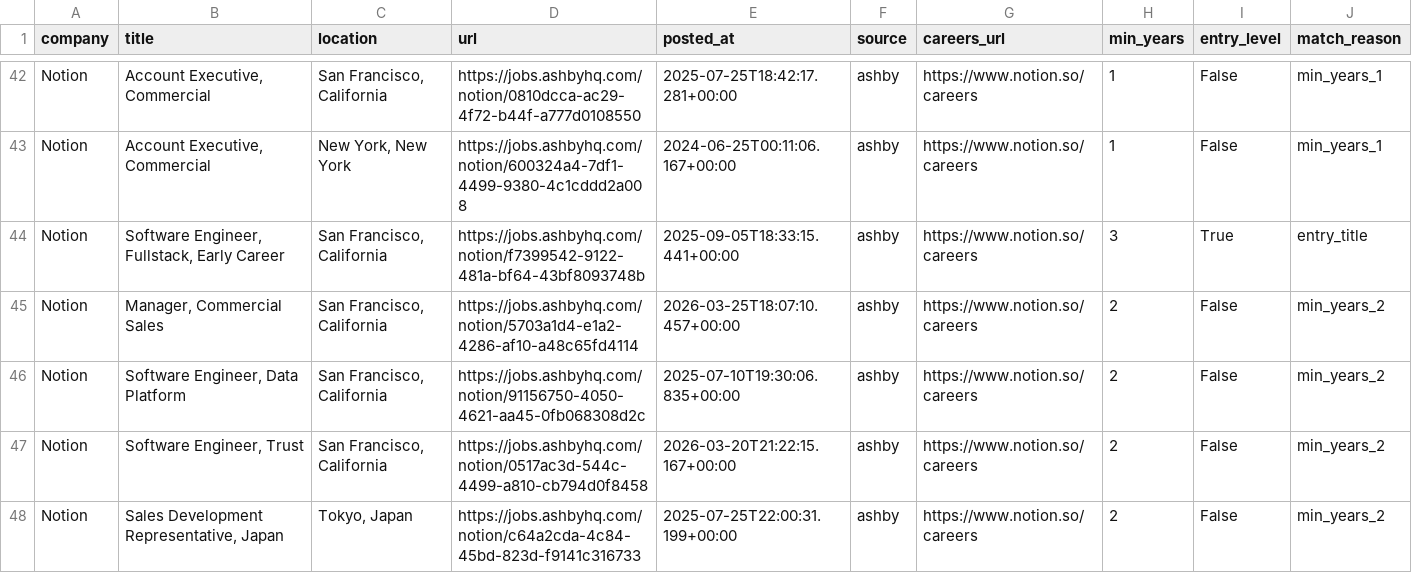
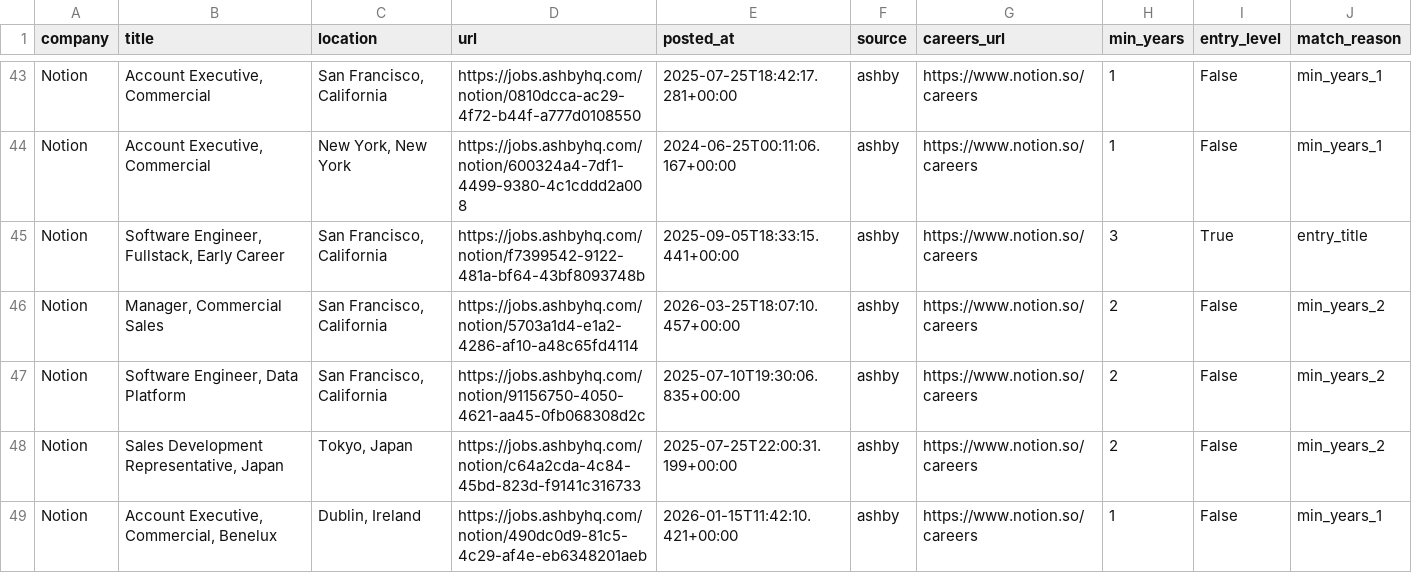
Before and after one commit to zachrosenblum/AI-Job-Board, a CSV file: New project/output/jobs.csv, drawn as a sheet; only a part is shown, gaps mark what is left out; the shorter side is filled out with more unchanged rows; the diff covers the shown part only.

```diff
--- a/New project/output/jobs.csv
+++ b/New project/output/jobs.csv
@@ -46,3 +47,2 @@ Notion,"Manager, Commercial Sales","San Francisco, California",https://jobs.ashb
 Notion,"Software Engineer, Data Platform","San Francisco, California",https://jobs.ashbyhq.com/notion/91156750-4050-4621-aa45-0fb068308d2c,2025-07-10T19:30:06.835+00:00,ashby,https://www.notion.so/careers,2,False,min_years_2
-Notion,"Software Engineer, Trust","San Francisco, California",https://jobs.ashbyhq.com/notion/0517ac3d-544c-4499-a810-cb794d0f8458,2026-03-20T21:22:15.167+00:00,ashby,https://www.notion.so/careers,2,False,min_years_2
 Notion,"Sales Development Representative, Japan","Tokyo, Japan",https://jobs.ashbyhq.com/notion/c64a2cda-4c84-45bd-823d-f9141c316733,2025-07-25T22:00:31.199+00:00,ashby,https://www.notion.so/careers,2,False,min_years_2
```
Also changed, not shown: 5 added rows, 4 removed rows, 1 moved row and 27 edited cells elsewhere in this file, 2 other files.
